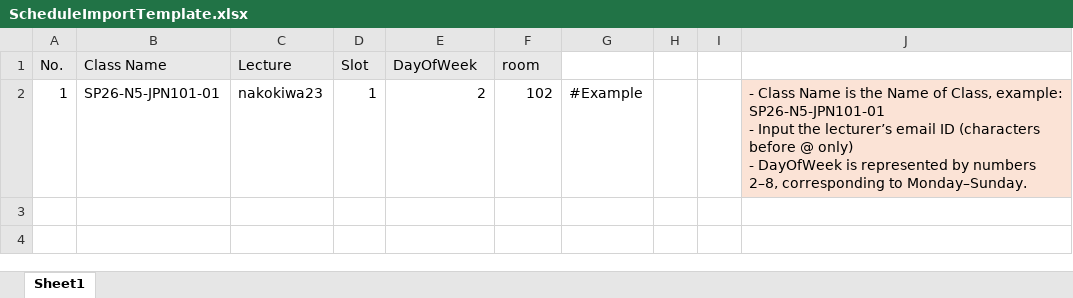
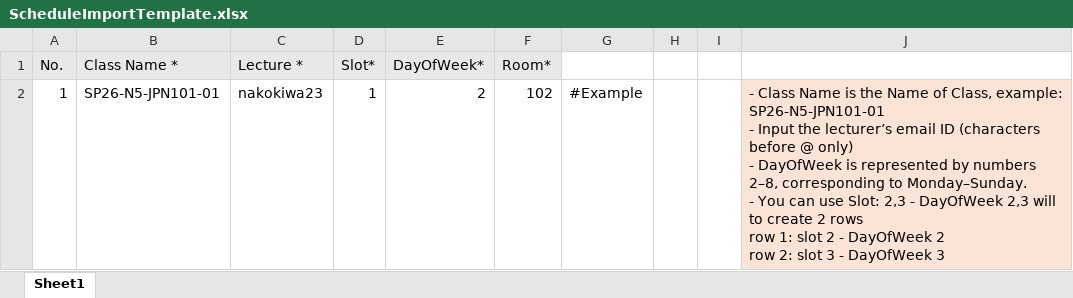
Before and after one commit to binhnahe170185-byte/SEP490-G24-FA25, an Excel workbook: FjapFE/src/vn.fpt.edu.pages/staffAcademic/importSchedule/Assets/ScheduleImportTemplate.xlsx, sheet Sheet1, drawn as a sheet; values as stored, in another font and other column widths than the file's, no borders; ↵ is a line break in a cell; the diff names each change by its address in the sheet, - before the commit and + after, or states it on an @@ line.

```diff
--- a/FjapFE/src/vn.fpt.edu.pages/staffAcademic/importSchedule/Assets/ScheduleImportTemplate.xlsx (sheet Sheet1)
+++ b/FjapFE/src/vn.fpt.edu.pages/staffAcademic/importSchedule/Assets/ScheduleImportTemplate.xlsx (sheet Sheet1)
-B1: Class Name
+B1: Class Name *
-C1: Lecture
+C1: Lecture *
-D1: Slot
+D1: Slot*
-E1: DayOfWeek
+E1: DayOfWeek*
-F1: room
+F1: Room*
-J2: …to Monday–Sunday.
+J2: …to Monday–Sunday. ↵ - You can use Slot: 2,3 - DayOfWeek 2,3 will to create 2 rows ↵ row 1: slot 2 - DayOfWeek 2 ↵ row 2: slot 3 - DayOfWeek 3
```
Also changed, not shown: 13 other files.
